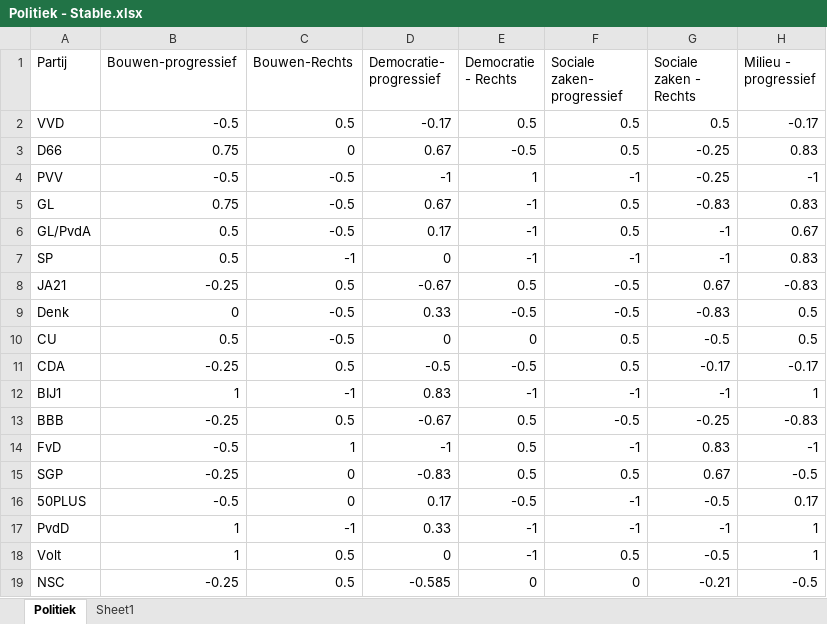
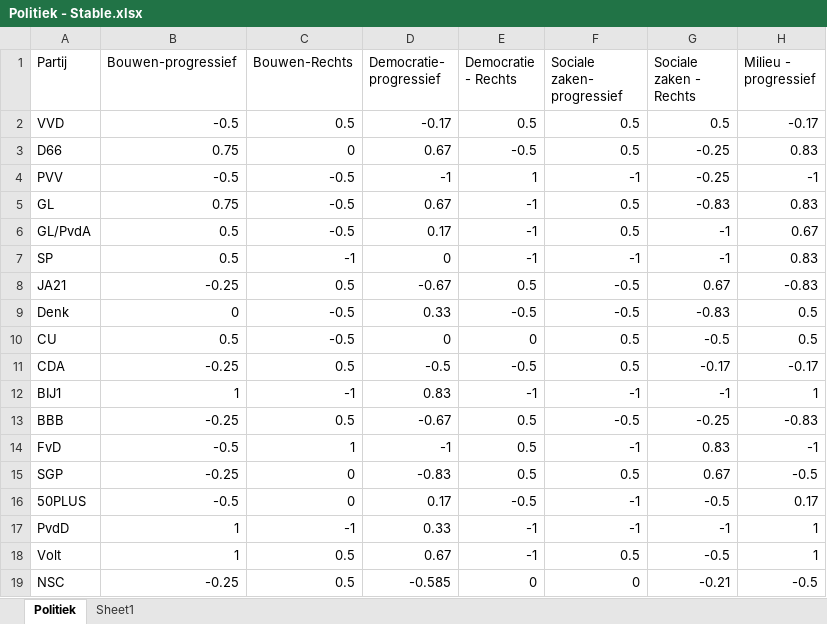
Before and after one commit to wvanderharst/peilingen-dataset, an Excel workbook: data/Politiek - Stable.xlsx, sheet Politiek, drawn as a sheet; only a part is shown; values as stored, in another font and other column widths than the file's, no borders; charts and pictures not drawn; the diff names each change by its address in the sheet, - before the commit and + after, or states it on an @@ line.

```diff
--- a/data/Politiek - Stable.xlsx (sheet Politiek)
+++ b/data/Politiek - Stable.xlsx (sheet Politiek)
-D18 (Democratie- progressief): 0
+D18 (Democratie- progressief): 0.67
```
Also changed, not shown: charts or pictures, 10 other files.
